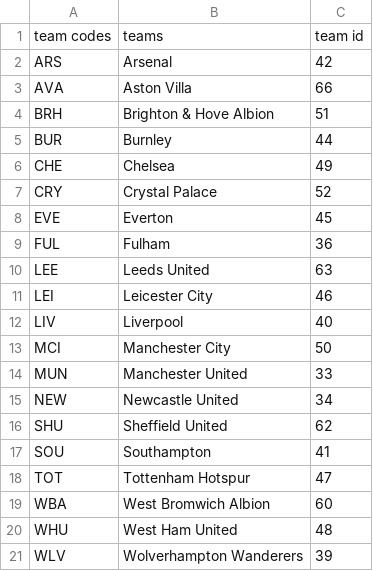
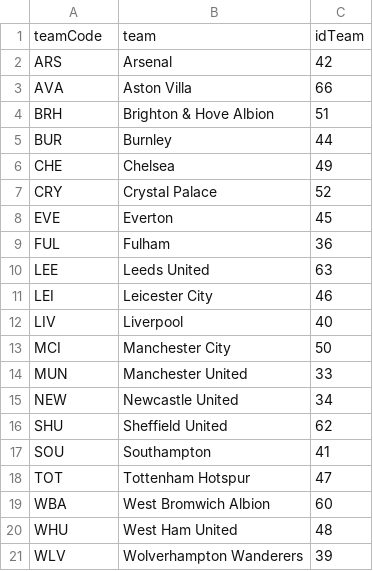
Before and after one commit to mbahra/AWS_Data_Engineer, a CSV file: teamcodes.csv, drawn as a sheet; removed rows and columns are numbered as before the commit, all else as after; the diff names each change by its address in the sheet, - before the commit and + after, or states it on an @@ line.

```diff
--- a/teamcodes.csv
+++ b/teamcodes.csv
-row 1: team codes | teams | team id
+row 1: teamCode | team | idTeam
```
Also changed, not shown: 4 other files.
